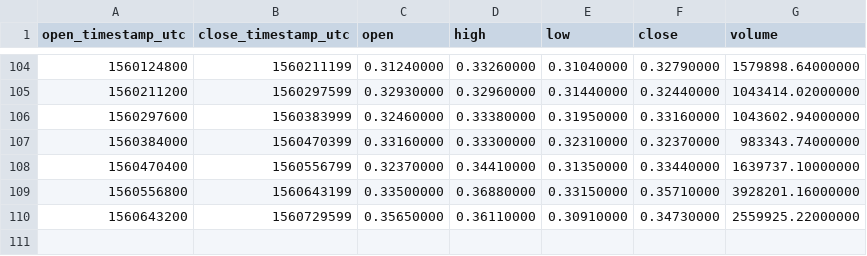
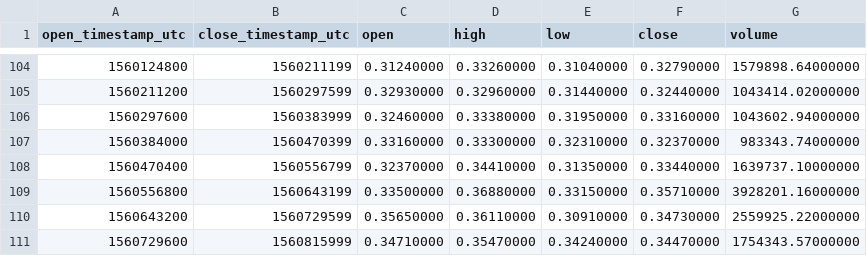
Before and after one commit to cryptobigbro/binance-ZRXUSDT, a CSV file: binance-ZRXUSDT-1d.csv, drawn as a sheet; only a part is shown, gaps mark what is left out; the diff names each change by its address in the sheet, - before the commit and + after, or states it on an @@ line.

```diff
--- a/binance-ZRXUSDT-1d.csv
+++ b/binance-ZRXUSDT-1d.csv
+row 111: 1560729600 | 1560815999 | 0.34710000 | 0.35470000 | 0.34240000 | 0.34470000 | 1754343.57000000
```
Also changed, not shown: binance-ZRXUSDT-1h.csv.
